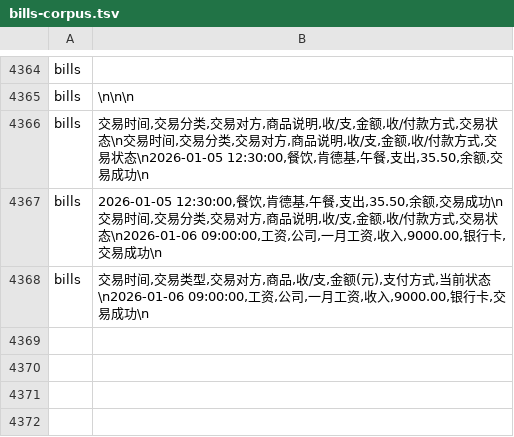
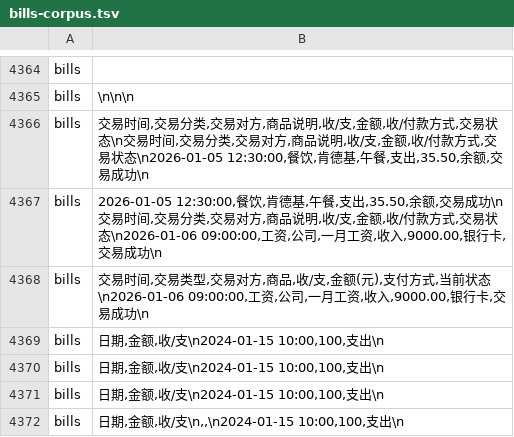
Before and after one commit to ChristoGoodrich/dahonghua-jizhang, a TSV file: rust/parity/bills-corpus.tsv, drawn as a sheet; only a part is shown, gaps mark what is left out; the diff names each change by its address in the sheet, - before the commit and + after, or states it on an @@ line.

```diff
--- a/rust/parity/bills-corpus.tsv
+++ b/rust/parity/bills-corpus.tsv
+row 4369: bills | 日期,金额,收/支\n2024-01-15 10:00,100,支出\n
+row 4370: bills | 日期,金额,收/支\n2024-01-15 10:00,100,支出\n
+row 4371: bills | 日期,金额,收/支\n2024-01-15 10:00,100,支出\n
+row 4372: bills | 日期,金额,收/支\n,,\n2024-01-15 10:00,100,支出\n
```
Also changed, not shown: rust/parity/filter-corpus.tsv, 7 other files.
